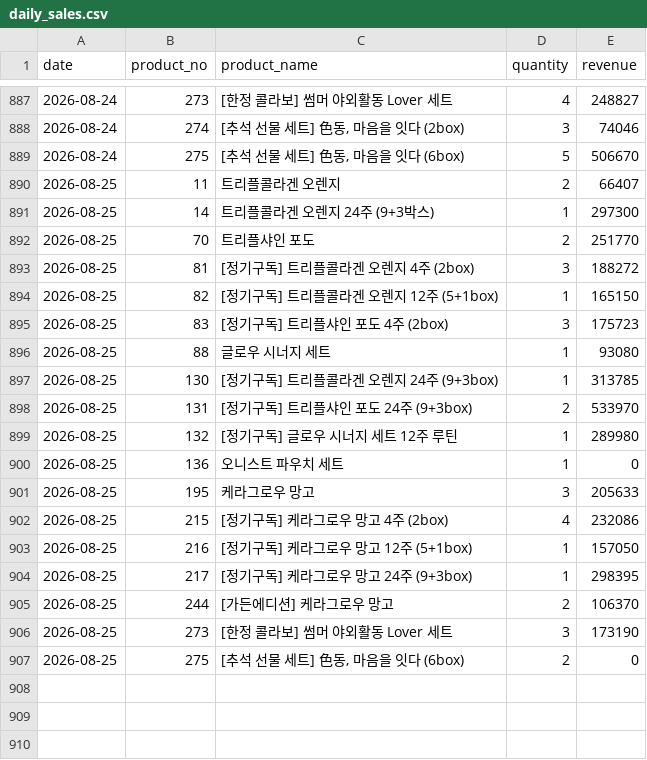
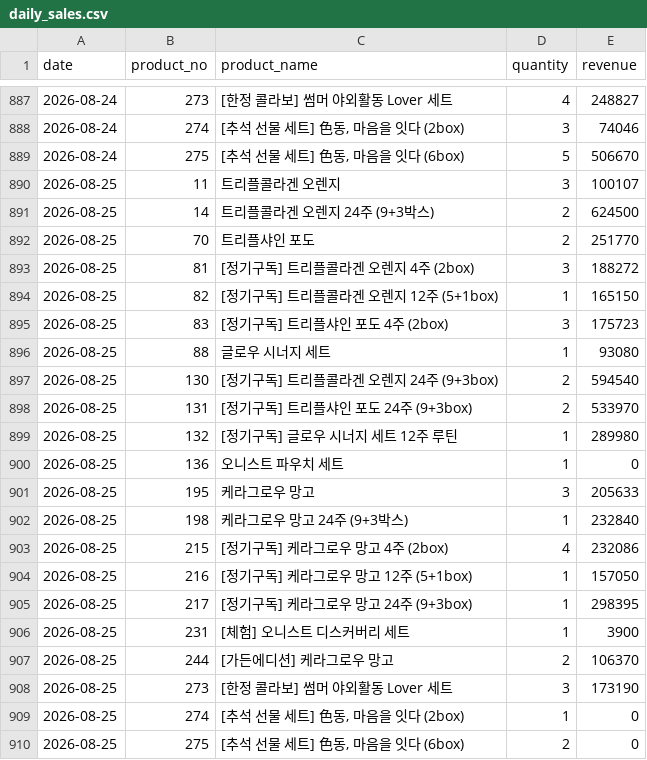
Before and after one commit to kaioh1010/cafe24-tracker, a CSV file: data/daily_sales.csv, drawn as a sheet; only a part is shown, gaps mark what is left out.

```diff
--- a/data/daily_sales.csv
+++ b/data/daily_sales.csv
@@ -889,4 +889,4 @@ date,product_no,product_name,quantity,revenue
 2026-08-24,275,"[추석 선물 세트] 色동, 마음을 잇다 (6box)",5,506670
-2026-08-25,11,트리플콜라겐 오렌지,2,66407
-2026-08-25,14,트리플콜라겐 오렌지 24주 (9+3박스),1,297300
+2026-08-25,11,트리플콜라겐 오렌지,3,100107
+2026-08-25,14,트리플콜라겐 오렌지 24주 (9+3박스),2,624500
 2026-08-25,70,트리플샤인 포도,2,251770
@@ -896,3 +896,3 @@ date,product_no,product_name,quantity,revenue
 2026-08-25,88,글로우 시너지 세트,1,93080
-2026-08-25,130,[정기구독] 트리플콜라겐 오렌지 24주 (9+3box),1,313785
+2026-08-25,130,[정기구독] 트리플콜라겐 오렌지 24주 (9+3box),2,594540
 2026-08-25,131,[정기구독] 트리플샤인 포도 24주 (9+3box),2,533970
@@ -901,2 +901,3 @@ date,product_no,product_name,quantity,revenue
 2026-08-25,195,케라그로우 망고,3,205633
+2026-08-25,198,케라그로우 망고 24주 (9+3박스),1,232840
 2026-08-25,215,[정기구독] 케라그로우 망고 4주 (2box),4,232086
@@ -904,4 +905,6 @@ date,product_no,product_name,quantity,revenue
 2026-08-25,217,[정기구독] 케라그로우 망고 24주 (9+3box),1,298395
+2026-08-25,231,[체험] 오니스트 디스커버리 세트,1,3900
 2026-08-25,244,[가든에디션] 케라그로우 망고,2,106370
 2026-08-25,273,[한정 콜라보] 썸머 야외활동 Lover 세트,3,173190
+2026-08-25,274,"[추석 선물 세트] 色동, 마음을 잇다 (2box)",1,0
 2026-08-25,275,"[추석 선물 세트] 色동, 마음을 잇다 (6box)",2,0
```
Also changed, not shown: data/daily_first_products.csv, data/daily_summary.csv.
